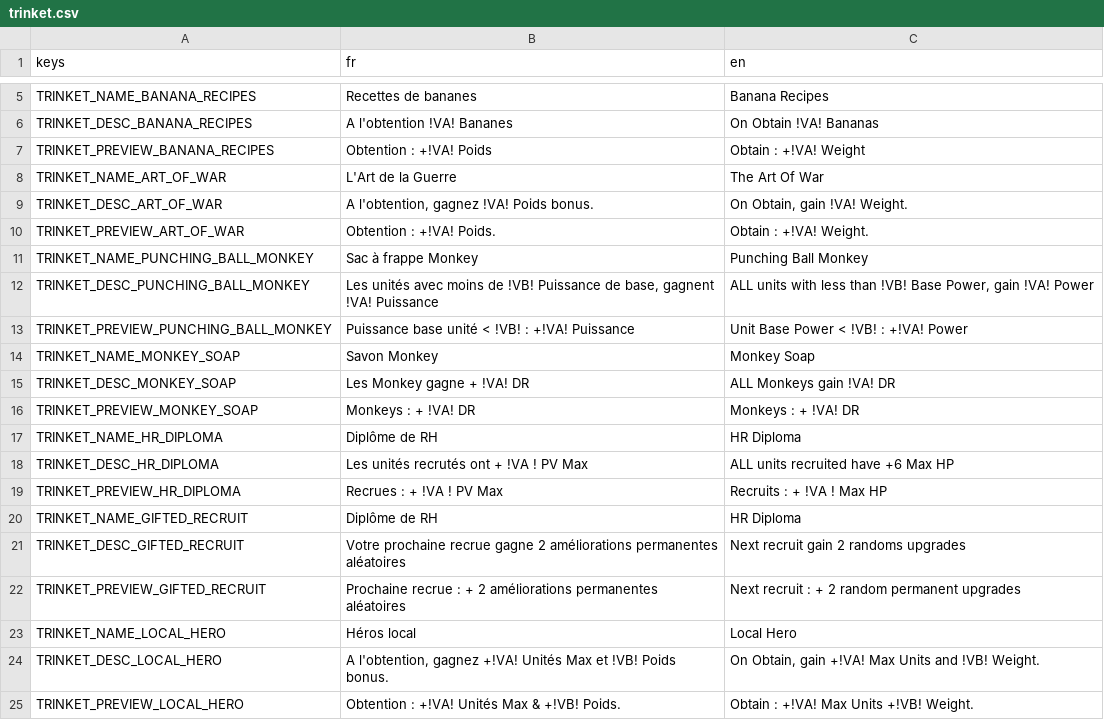
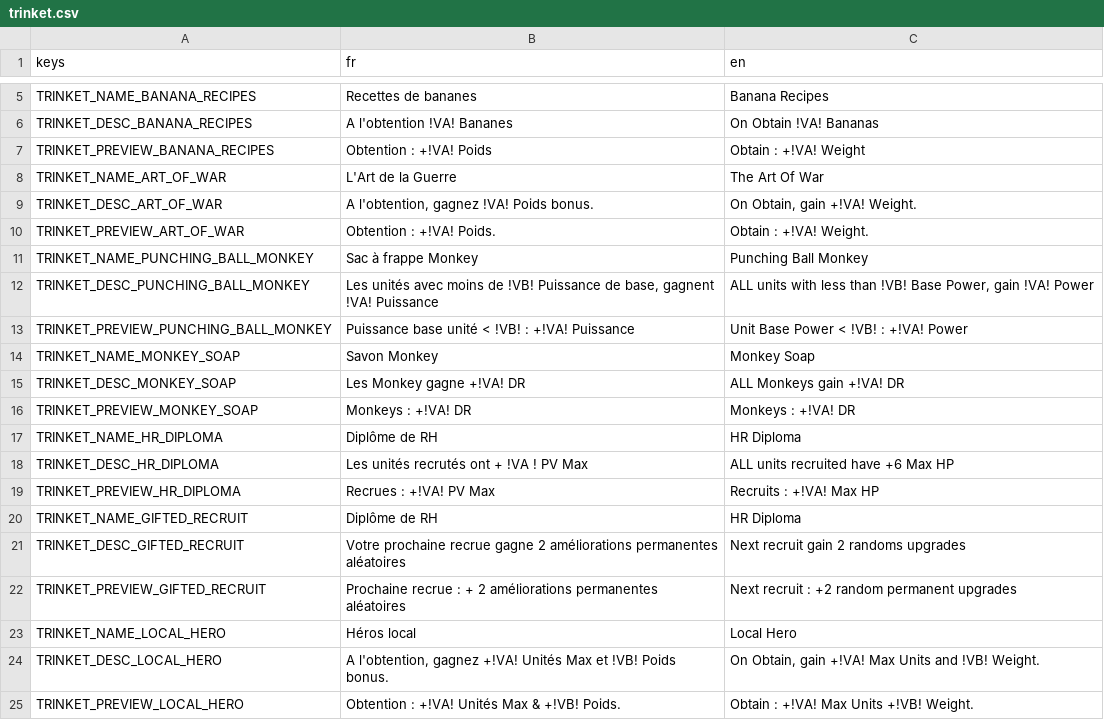
Before and after one commit to Atio3f/FightOfCities2D, a CSV file: translations/trinket.csv, drawn as a sheet; only a part is shown, gaps mark what is left out.

```diff
--- a/translations/trinket.csv
+++ b/translations/trinket.csv
@@ -8,3 +8,3 @@ TRINKET_PREVIEW_BANANA_RECIPES,Obtention : +!VA! Poids,Obtain : +!VA! Weight
 TRINKET_NAME_ART_OF_WAR,L'Art de la Guerre,The Art Of War
-TRINKET_DESC_ART_OF_WAR,"A l'obtention, gagnez !VA! Poids bonus.","On Obtain, gain !VA! Weight."
+TRINKET_DESC_ART_OF_WAR,"A l'obtention, gagnez !VA! Poids bonus.","On Obtain, gain +!VA! Weight."
 TRINKET_PREVIEW_ART_OF_WAR,Obtention : +!VA! Poids.,Obtain : +!VA! Weight.
@@ -14,10 +14,10 @@ TRINKET_PREVIEW_PUNCHING_BALL_MONKEY,Puissance base unité < !VB! : +!VA! Puiss
 TRINKET_NAME_MONKEY_SOAP,Savon Monkey,Monkey Soap
-TRINKET_DESC_MONKEY_SOAP,Les Monkey gagne + !VA! DR,ALL Monkeys gain !VA! DR
-TRINKET_PREVIEW_MONKEY_SOAP,Monkeys : + !VA! DR,Monkeys : + !VA! DR
+TRINKET_DESC_MONKEY_SOAP,Les Monkey gagne +!VA! DR,ALL Monkeys gain +!VA! DR
+TRINKET_PREVIEW_MONKEY_SOAP,Monkeys : +!VA! DR,Monkeys : +!VA! DR
 TRINKET_NAME_HR_DIPLOMA,Diplôme de RH,HR Diploma
 TRINKET_DESC_HR_DIPLOMA,Les unités recrutés ont + !VA ! PV Max,ALL units recruited have +6 Max HP
-TRINKET_PREVIEW_HR_DIPLOMA,Recrues : + !VA ! PV Max,Recruits : + !VA ! Max HP
+TRINKET_PREVIEW_HR_DIPLOMA,Recrues : +!VA! PV Max,Recruits : +!VA! Max HP
 TRINKET_NAME_GIFTED_RECRUIT,Diplôme de RH,HR Diploma
 TRINKET_DESC_GIFTED_RECRUIT,Votre prochaine recrue gagne 2 améliorations permanentes aléatoires,Next recruit gain 2 randoms upgrades
-TRINKET_PREVIEW_GIFTED_RECRUIT,Prochaine recrue : + 2 améliorations permanentes aléatoires,Next recruit : + 2 random permanent upgrades
+TRINKET_PREVIEW_GIFTED_RECRUIT,Prochaine recrue : + 2 améliorations permanentes aléatoires,Next recruit : +2 random permanent upgrades
 TRINKET_NAME_LOCAL_HERO,Héros local,Local Hero
```
Also changed, not shown: translations/effect.csv, translations/ui.csv, 36 other files.
